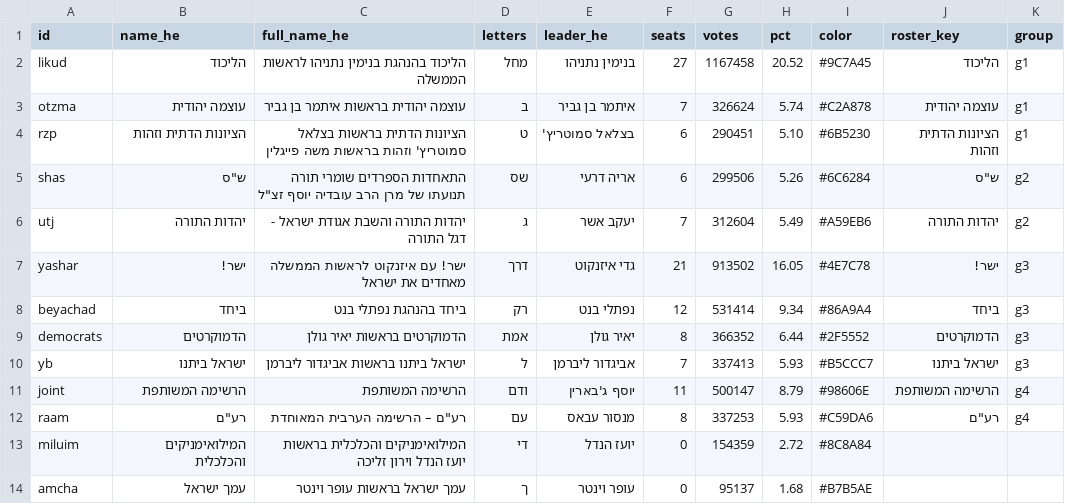
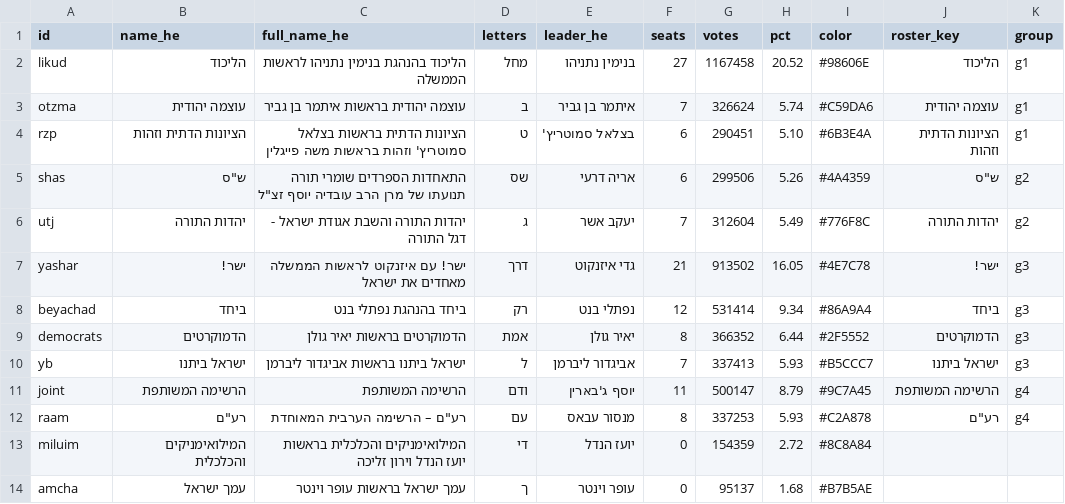
Before and after one commit to dana-sinai/knesset26-data, a CSV file: pipeline/input/parties.csv, drawn as a sheet.

```diff
--- a/pipeline/input/parties.csv
+++ b/pipeline/input/parties.csv
@@ -1,7 +1,7 @@
 id,name_he,full_name_he,letters,leader_he,seats,votes,pct,color,roster_key,group
-likud,הליכוד,הליכוד בהנהגת בנימין נתניהו לראשות הממשלה,מחל,בנימין נתניהו,27,1167458,20.52,#9C7A45,הליכוד,g1
-otzma,עוצמה יהודית,עוצמה יהודית בראשות איתמר בן גביר,ב,איתמר בן גביר,7,326624,5.74,#C2A878,עוצמה יהודית,g1
-rzp,הציונות הדתית וזהות,הציונות הדתית בראשות בצלאל סמוטריץ' וזהות בראשות משה פייגלין,ט,בצלאל סמוטריץ',6,290451,5.10,#6B5230,הציונות הדתית וזהות,g1
-shas,"ש""ס","התאחדות הספרדים שומרי תורה תנועתו של מרן הרב עובדיה יוסף זצ""ל",שס,אריה דרעי,6,299506,5.26,#6C6284,"ש""ס",g2
-utj,יהדות התורה,יהדות התורה והשבת אגודת ישראל - דגל התורה,ג,יעקב אשר,7,312604,5.49,#A59EB6,יהדות התורה,g2
+likud,הליכוד,הליכוד בהנהגת בנימין נתניהו לראשות הממשלה,מחל,בנימין נתניהו,27,1167458,20.52,#98606E,הליכוד,g1
+otzma,עוצמה יהודית,עוצמה יהודית בראשות איתמר בן גביר,ב,איתמר בן גביר,7,326624,5.74,#C59DA6,עוצמה יהודית,g1
+rzp,הציונות הדתית וזהות,הציונות הדתית בראשות בצלאל סמוטריץ' וזהות בראשות משה פייגלין,ט,בצלאל סמוטריץ',6,290451,5.10,#6B3E4A,הציונות הדתית וזהות,g1
+shas,"ש""ס","התאחדות הספרדים שומרי תורה תנועתו של מרן הרב עובדיה יוסף זצ""ל",שס,אריה דרעי,6,299506,5.26,#4A4359,"ש""ס",g2
+utj,יהדות התורה,יהדות התורה והשבת אגודת ישראל - דגל התורה,ג,יעקב אשר,7,312604,5.49,#776F8C,יהדות התורה,g2
 yashar,ישר!,ישר! עם איזנקוט לראשות הממשלה מאחדים את ישראל,דרך,גדי איזנקוט,21,913502,16.05,#4E7C78,ישר!,g3
@@ -10,4 +10,4 @@ democrats,הדמוקרטים,הדמוקרטים בראשות יאיר גולן,
 yb,ישראל ביתנו,ישראל ביתנו בראשות אביגדור ליברמן,ל,אביגדור ליברמן,7,337413,5.93,#B5CCC7,ישראל ביתנו,g3
-joint,הרשימה המשותפת,הרשימה המשותפת,ודם,יוסף ג'בארין,11,500147,8.79,#98606E,הרשימה המשותפת,g4
-raam,"רע""ם","רע""ם – הרשימה הערבית המאוחדת",עם,מנסור עבאס,8,337253,5.93,#C59DA6,"רע""ם",g4
+joint,הרשימה המשותפת,הרשימה המשותפת,ודם,יוסף ג'בארין,11,500147,8.79,#9C7A45,הרשימה המשותפת,g4
+raam,"רע""ם","רע""ם – הרשימה הערבית המאוחדת",עם,מנסור עבאס,8,337253,5.93,#C2A878,"רע""ם",g4
 miluim,המילואימניקים והכלכלית,המילואימניקים והכלכלית בראשות יועז הנדל וירון זליכה,די,יועז הנדל,0,154359,2.72,#8C8A84,,
```
Also changed, not shown: 3 other files.
